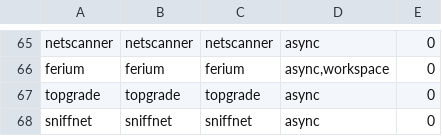
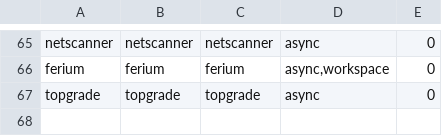
Before and after one commit to sreeharipj/unhusk, a TSV file: bench/origin/corpus.tsv, drawn as a sheet; only a part is shown, gaps mark what is left out.

Commit message:
Exclude sniffnet: needs libpcap dev headers too, stopping the chase here
First failure (missing alsa.pc) was fixed by installing libasound2-dev.
Second failure after that fix: link-time "unable to find library -lpcap"
-- sniffnet's packet-capture feature needs libpcap-dev, a second missing
system dependency. At 04:31, shifting into final wrap-up rather than
chasing a third install cycle for one non-essential crate (it was an
opportunistic addition, not one of the original selected picks). Final
corpus: 43 crates (46 attempted minus bore, dog, spotify-tui, sniffnet).

```diff
--- a/bench/origin/corpus.tsv
+++ b/bench/origin/corpus.tsv
@@ -67,2 +67 @@ ferium	ferium	ferium	async,workspace	0
 topgrade	topgrade	topgrade	async	0
-sniffnet	sniffnet	sniffnet	async	0
```
Also changed, not shown: 1 other file.
